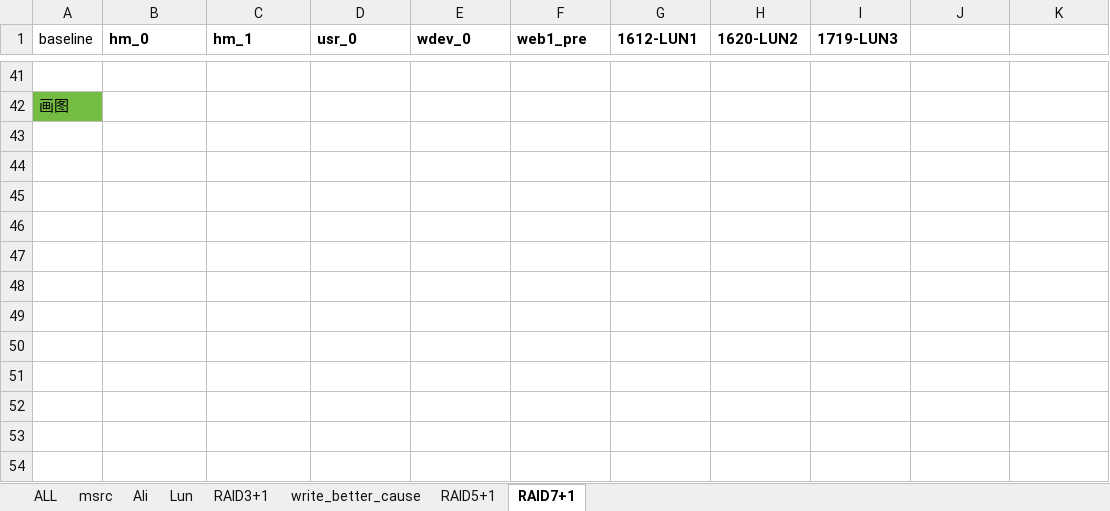
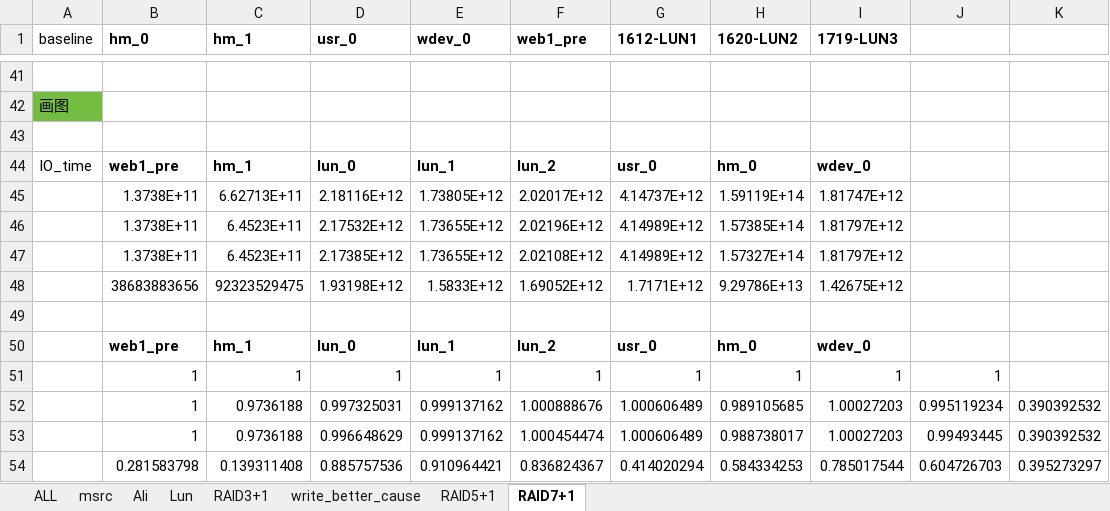
Before and after one commit to Kion-Wang/SSDSim_parity_new, an Excel workbook: trace_select_3.xlsx, sheet RAID7+1, drawn as a sheet; only a part is shown, gaps mark what is left out; values as stored, in another font and other column widths than the file's, no borders; charts and pictures not drawn; the diff names each change by its address in the sheet, - before the commit and + after, or states it on an @@ line.

Commit message:
Add files via upload
latest for RAID5+1 & 7+1

```diff
--- a/trace_select_3.xlsx (sheet RAID7+1)
+++ b/trace_select_3.xlsx (sheet RAID7+1)
+row 43: (empty)
+row 44: IO_time | web1_pre | hm_1 | lun_0 | lun_1 | lun_2 | usr_0 | hm_0 | wdev_0
+row 45:  | 1.3738E+11 | 6.62713E+11 | 2.18116E+12 | 1.73805E+12 | 2.02017E+12 | 4.14737E+12 | 1.59119E+14 | 1.81747E+12
+row 46:  | 1.3738E+11 | 6.4523E+11 | 2.17532E+12 | 1.73655E+12 | 2.02196E+12 | 4.14989E+12 | 1.57385E+14 | 1.81797E+12
+row 47:  | 1.3738E+11 | 6.4523E+11 | 2.17385E+12 | 1.73655E+12 | 2.02108E+12 | 4.14989E+12 | 1.57327E+14 | 1.81797E+12
+row 48:  | 38683883656 | 92323529475 | 1.93198E+12 | 1.5833E+12 | 1.69052E+12 | 1.7171E+12 | 9.29786E+13 | 1.42675E+12
+row 49: (empty)
+row 50:  | web1_pre | hm_1 | lun_0 | lun_1 | lun_2 | usr_0 | hm_0 | wdev_0
+row 51:  | 1 | 1 | 1 | 1 | 1 | 1 | 1 | 1 | 1
+row 52:  | 1 | 0.9736188 | 0.997325031 | 0.999137162 | 1.000888676 | 1.000606489 | 0.989105685 | 1.00027203 | 0.995119234 | 0.390392532
+row 53:  | 1 | 0.9736188 | 0.996648629 | 0.999137162 | 1.000454474 | 1.000606489 | 0.988738017 | 1.00027203 | 0.99493445 | 0.390392532
+row 54:  | 0.281583798 | 0.139311408 | 0.885757536 | 0.910964421 | 0.836824367 | 0.414020294 | 0.584334253 | 0.785017544 | 0.604726703 | 0.395273297
```
Also changed, not shown: sheet RAID5+1, charts or pictures.
